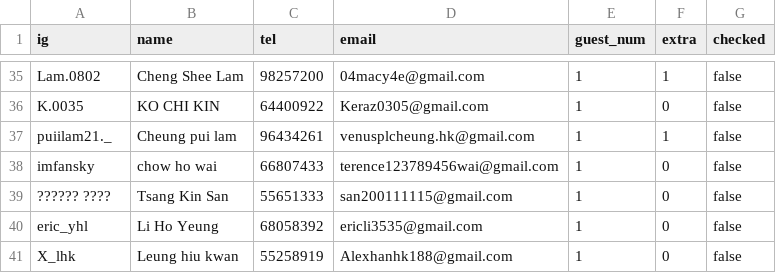
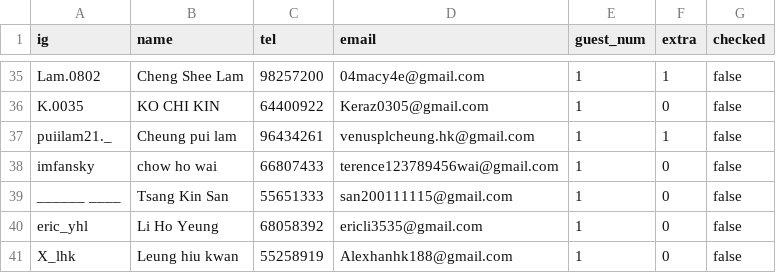
Before and after one commit to doketawong/theatre_seat_plan, a CSV file: participant/aLastDance.csv, drawn as a sheet; only a part is shown, gaps mark what is left out.

```diff
--- a/participant/aLastDance.csv
+++ b/participant/aLastDance.csv
@@ -38,3 +38,3 @@ puiilam21._,Cheung pui lam,96434261,venusplcheung.hk@gmail.com,1,1,false
 imfansky,chow ho wai,66807433,terence123789456wai@gmail.com,1,0,false
-?????? ????,Tsang Kin San,55651333,san200111115@gmail.com,1,0,false
+______ ____,Tsang Kin San,55651333,san200111115@gmail.com,1,0,false
 eric_yhl,Li Ho Yeung,68058392,ericli3535@gmail.com,1,0,false
```
Also changed, not shown: 4 other files.
